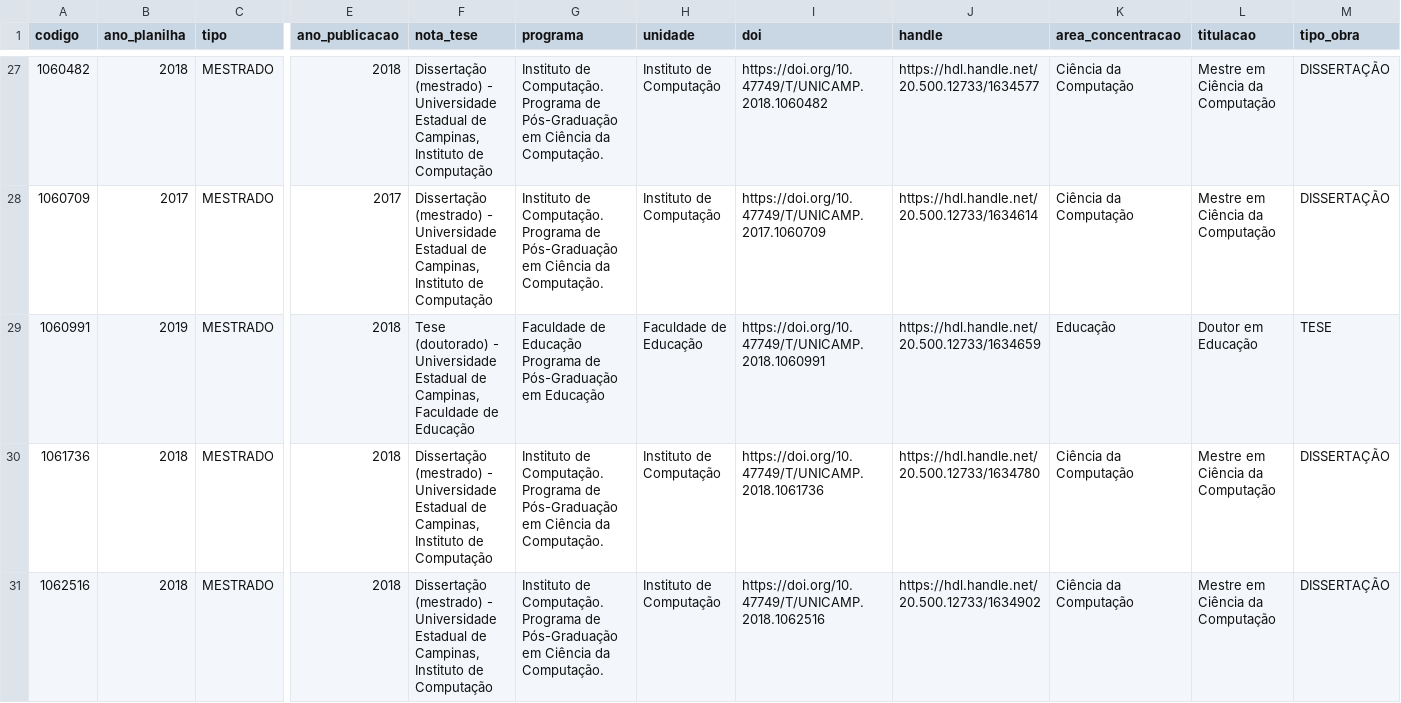
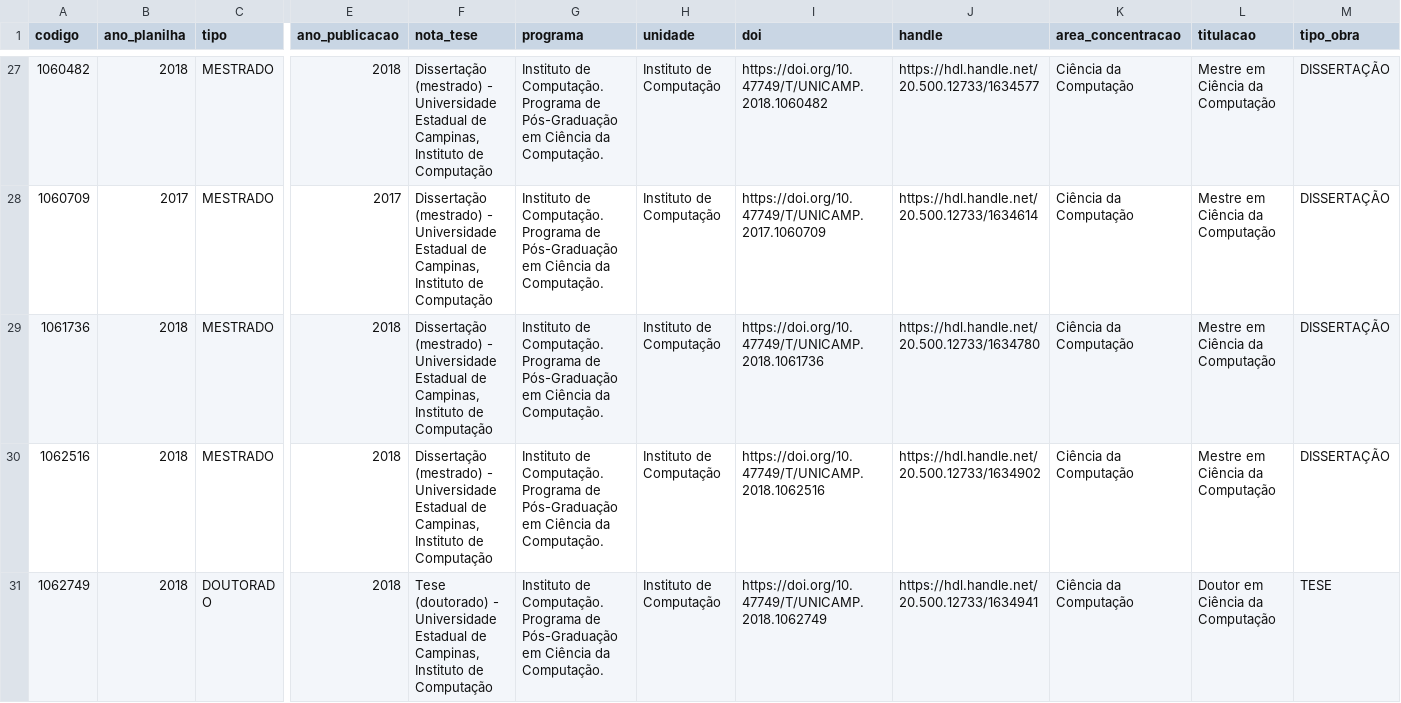
Before and after one commit to ebouhid/mo810-projFinal, a CSV file: marc/tabelas_pub/defesas.csv, drawn as a sheet; only a part is shown, gaps mark what is left out; the shorter side is filled out with more unchanged rows; rows hold the shown columns only; the diff covers the shown part only; the diff names each change by its address in the sheet, - before the commit and + after, or states it on an @@ line.

```diff
--- a/marc/tabelas_pub/defesas.csv
+++ b/marc/tabelas_pub/defesas.csv
-row 29: 1060991 | 2019 | MESTRADO | 2018 | Tese (doutorado) - Universidade Estadual de Campinas, Faculdade de Educação | Faculdade de Educação Programa de Pós-Graduação em Educação | Faculdade de Educação | https://doi.org/10.47749/T/UNICAMP.2018.1060991 | https://hdl.handle.net/20.500.12733/1634659 | Educação | Doutor em Educação | TESE
```
Also changed, not shown: 1 removed row elsewhere in this file, marc/a_anotar_genero.csv, marc/links/ids_manuais.csv, 9 other files.
